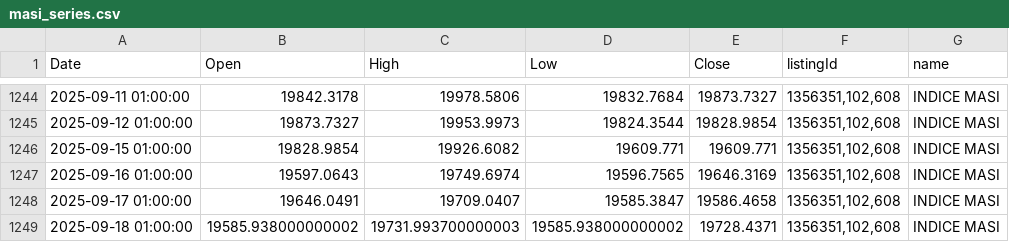
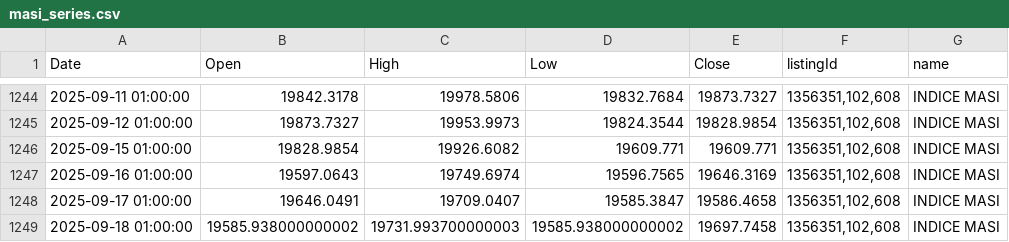
Before and after one commit to neetora/stremlitst, a CSV file: masi_series.csv, drawn as a sheet; only a part is shown, gaps mark what is left out.

```diff
--- a/masi_series.csv
+++ b/masi_series.csv
@@ -1248,2 +1248,2 @@ Date,Open,High,Low,Close,listingId,name
 2025-09-17 01:00:00,19646.0491,19709.0407,19585.3847,19586.4658,"1356351,102,608",INDICE MASI
-2025-09-18 01:00:00,19585.938000000002,19731.993700000003,19585.938000000002,19728.4371,"1356351,102,608",INDICE MASI
+2025-09-18 01:00:00,19585.938000000002,19731.993700000003,19585.938000000002,19697.7458,"1356351,102,608",INDICE MASI
```
Also changed, not shown: listing_directory.csv.
